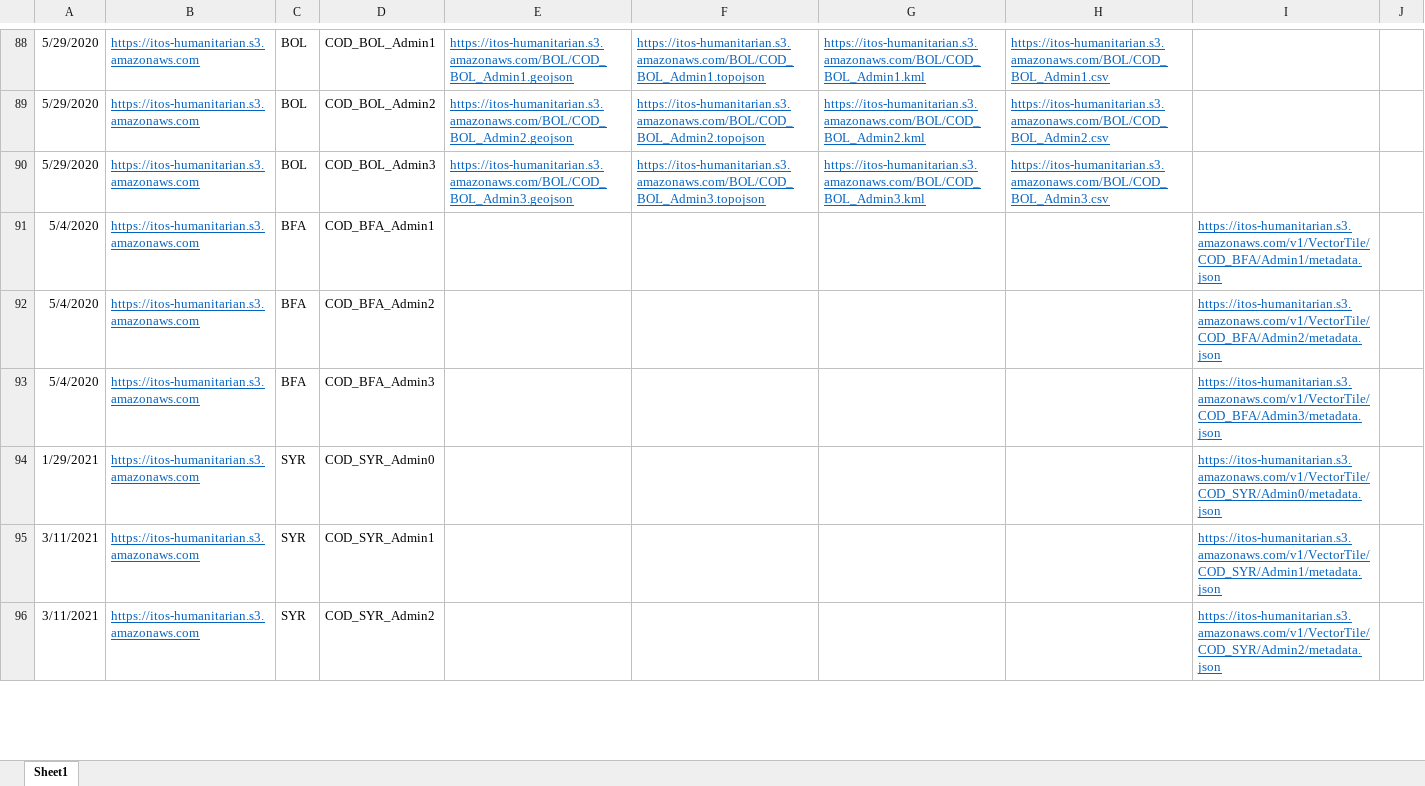
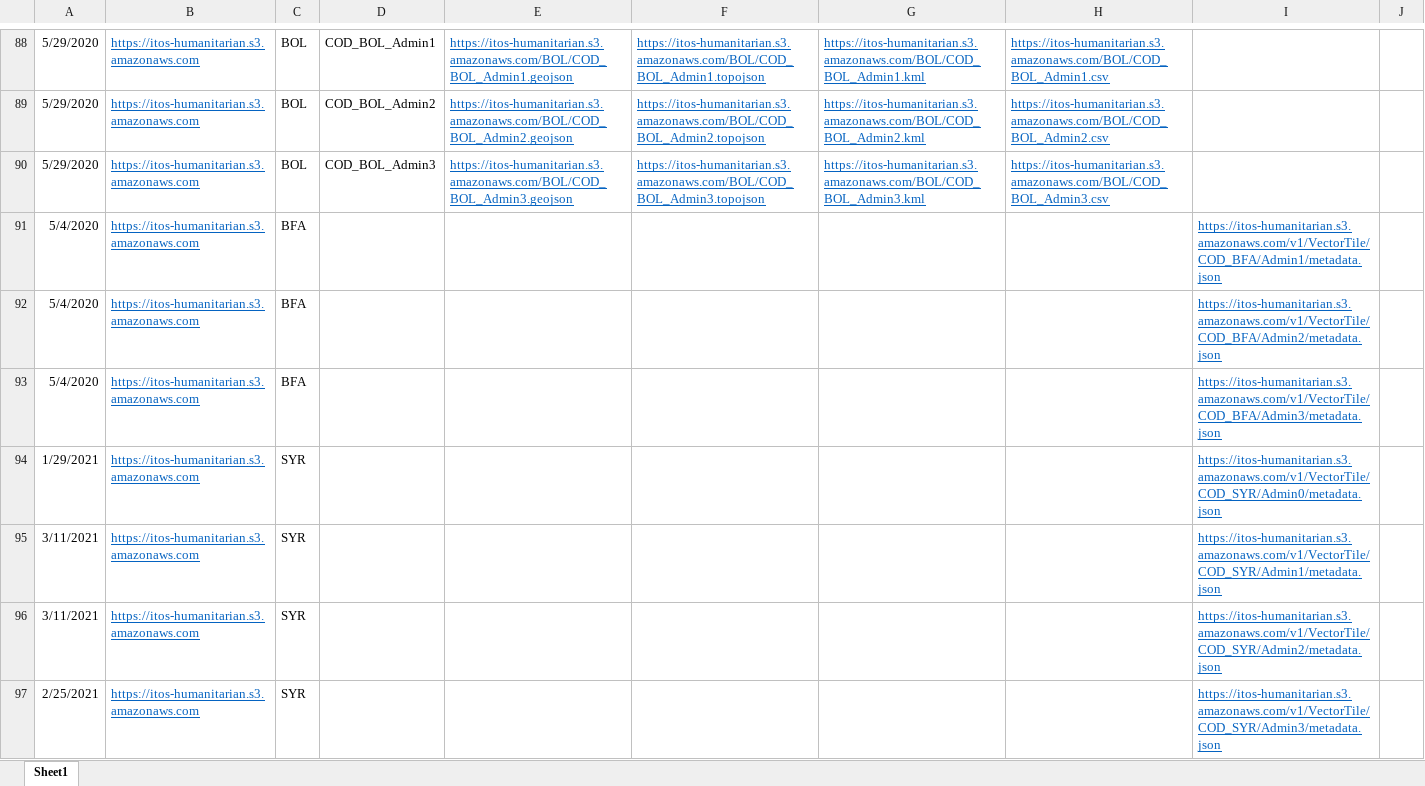
Before and after one commit to UGA-ITOSHumanitarianGIS/mapservicedoc, an Excel workbook: Data/AWSDeploymentURLlist.xlsx, sheet Sheet1, drawn as a sheet; only a part is shown, gaps mark what is left out; values as stored, in another font and other column widths than the file's, no borders; the diff covers the shown part only; the diff names each change by its address in the sheet, - before the commit and + after, or states it on an @@ line.

Commit message:
Update AWSDeploymentURLlist.xlsx
Updating Kyrgzistan
Adding Honduras and Columbia and Yemen admin2

```diff
--- a/Data/AWSDeploymentURLlist.xlsx (sheet Sheet1)
+++ b/Data/AWSDeploymentURLlist.xlsx (sheet Sheet1)
-D91: COD_BFA_Admin1
+D91: (empty)
-D92: COD_BFA_Admin2
+D92: (empty)
-D93: COD_BFA_Admin3
+D93: (empty)
-D94: COD_SYR_Admin0
+D94: (empty)
-D95: COD_SYR_Admin1
+D95: (empty)
-D96: COD_SYR_Admin2
+D96: (empty)
+row 97: 2/25/2021 | https://itos-humanitarian.s3.amazonaws.com | SYR |  |  |  |  |  | https://itos-humanitarian.s3.amazonaws.com/v1/VectorTile/COD_SYR/Admin3/metadata.json
```
Also changed, not shown: 10 added rows and 6 edited cells elsewhere in this sheet.
